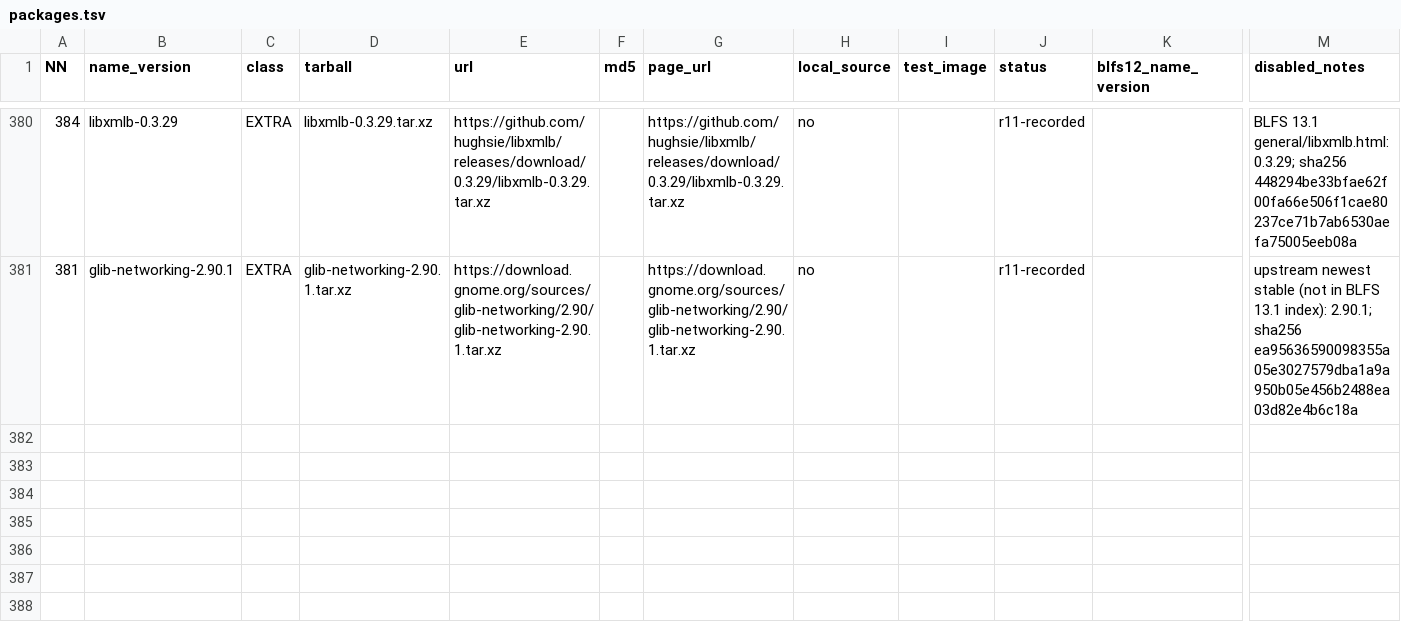
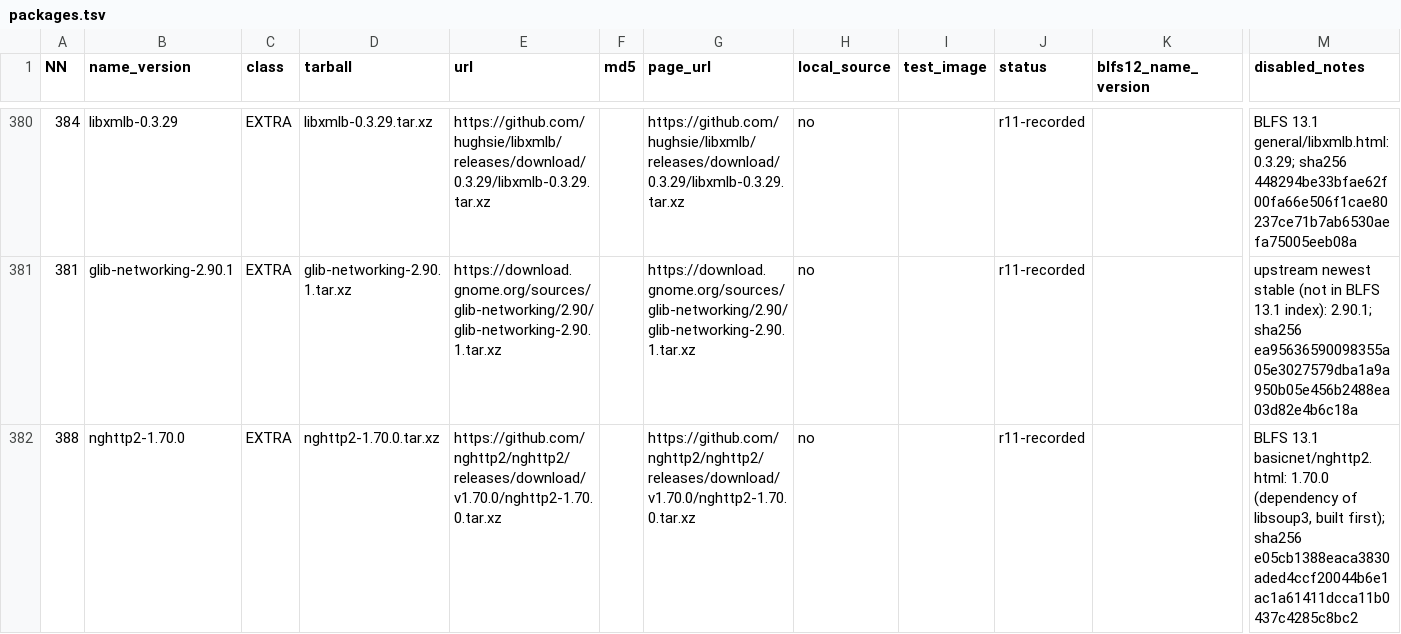
Before and after one commit to Yoursel71/alpbahOS, a TSV file: scripts/rebuild/r4/packages.tsv, drawn as a sheet; only a part is shown, gaps mark what is left out; rows hold the shown columns only; the diff names each change by its address in the sheet, - before the commit and + after, or states it on an @@ line.

```diff
--- a/scripts/rebuild/r4/packages.tsv
+++ b/scripts/rebuild/r4/packages.tsv
+row 382: 388 | nghttp2-1.70.0 | EXTRA | nghttp2-1.70.0.tar.xz | https://github.com/nghttp2/nghttp2/releases/download/v1.70.0/nghttp2-1.70.0.tar.xz |  | https://github.com/nghttp2/nghttp2/releases/download/v1.70.0/nghttp2-1.70.0.tar.xz | no |  | r11-recorded |  | BLFS 13.1 basicnet/nghttp2.html: 1.70.0 (dependency of libsoup3, built first); sha256 e05cb1388eaca3830aded4ccf20044b6e1ac1a61411dcca11b0437c4285c8bc2
```
Also changed, not shown: 1 other file.
